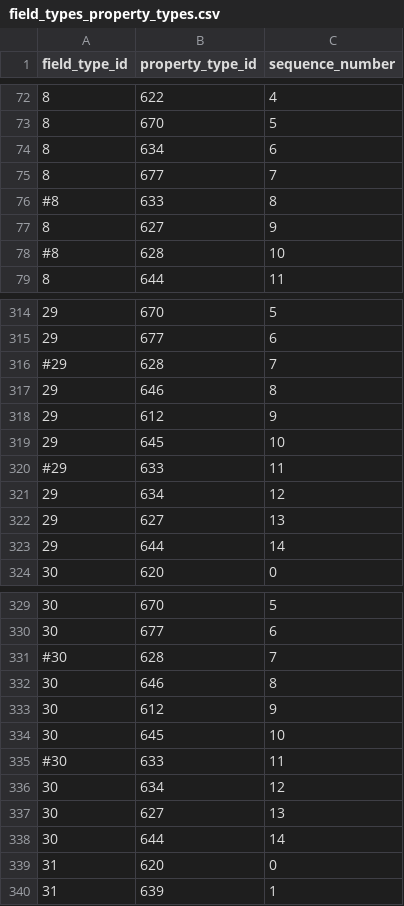
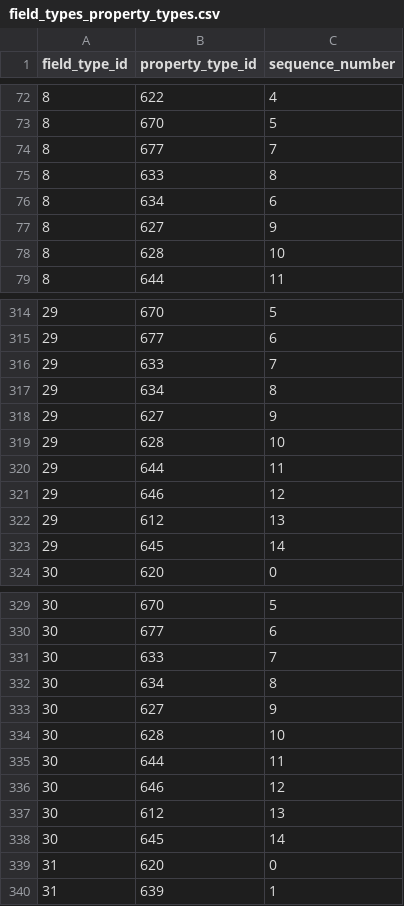
Before and after one commit to viz-centric/flair-bi, a CSV file: src/main/resources/config/liquibase/seed/field_types_property_types.csv, drawn as a sheet; only a part is shown, gaps mark what is left out; the diff covers the shown part only.

```diff
--- a/src/main/resources/config/liquibase/seed/field_types_property_types.csv
+++ b/src/main/resources/config/liquibase/seed/field_types_property_types.csv
@@ -73,7 +73,7 @@ field_type_id|property_type_id|sequence_number
 8|670|5
+8|677|7
+8|633|8
 8|634|6
-8|677|7
-#8|633|8
 8|627|9
-#8|628|10
+8|628|10
 8|644|11
@@ -315,10 +315,10 @@ field_type_id|property_type_id|sequence_number
 29|677|6
-#29|628|7
-29|646|8
-29|612|9
-29|645|10
-#29|633|11
-29|634|12
-29|627|13
-29|644|14
+29|633|7
+29|634|8
+29|627|9
+29|628|10
+29|644|11
+29|646|12
+29|612|13
+29|645|14
 30|620|0
@@ -330,10 +330,10 @@ field_type_id|property_type_id|sequence_number
 30|677|6
-#30|628|7
-30|646|8
-30|612|9
-30|645|10
-#30|633|11
-30|634|12
-30|627|13
-30|644|14
+30|633|7
+30|634|8
+30|627|9
+30|628|10
+30|644|11
+30|646|12
+30|612|13
+30|645|14
 31|620|0
```
Also changed, not shown: 10 added rows, 10 removed rows, 4 moved rows and 76 edited cells elsewhere in this file, 10 other files.
